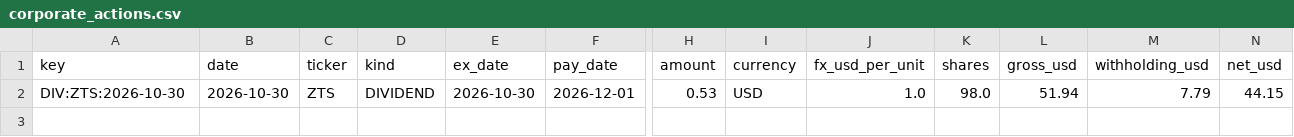
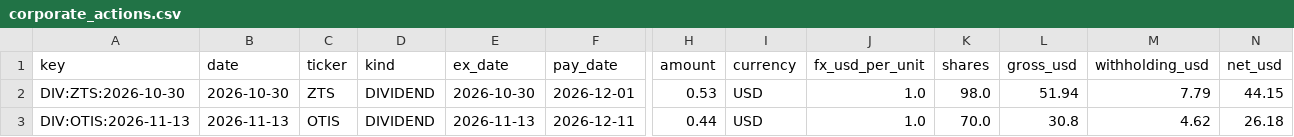
Before and after one commit to oskarajaspinall-cell/paper-portfolio, a CSV file: portfolio/corporate_actions.csv, drawn as a sheet; only a part is shown, gaps mark what is left out; rows hold the shown columns only; the diff names each change by its address in the sheet, - before the commit and + after, or states it on an @@ line.

```diff
--- a/portfolio/corporate_actions.csv
+++ b/portfolio/corporate_actions.csv
+row 3: DIV:OTIS:2026-11-13 | 2026-11-13 | OTIS | DIVIDEND | 2026-11-13 | 2026-12-11 | 0.44 | USD | 1.0 | 70.0 | 30.8 | 4.62 | 26.18
```
Also changed, not shown: portfolio/entry_watch.csv, portfolio/interest.csv, 13 other files.
